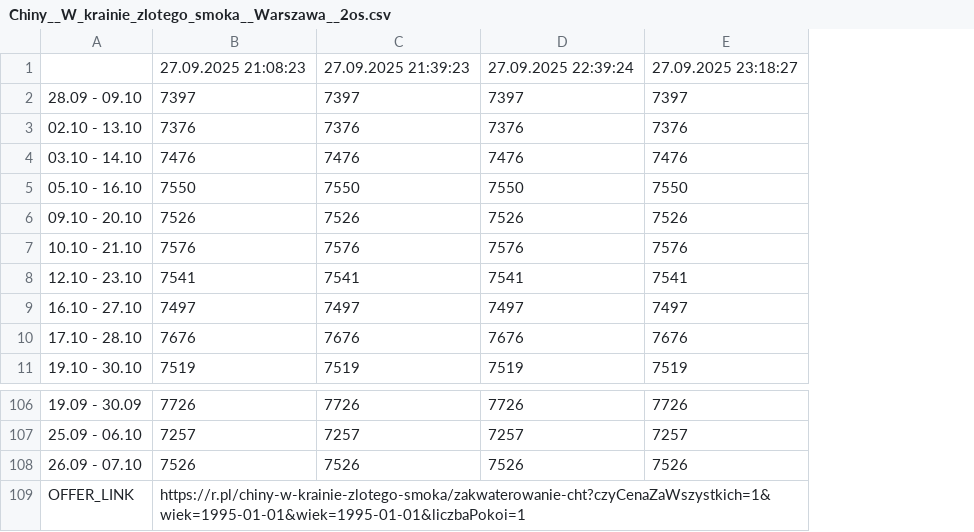
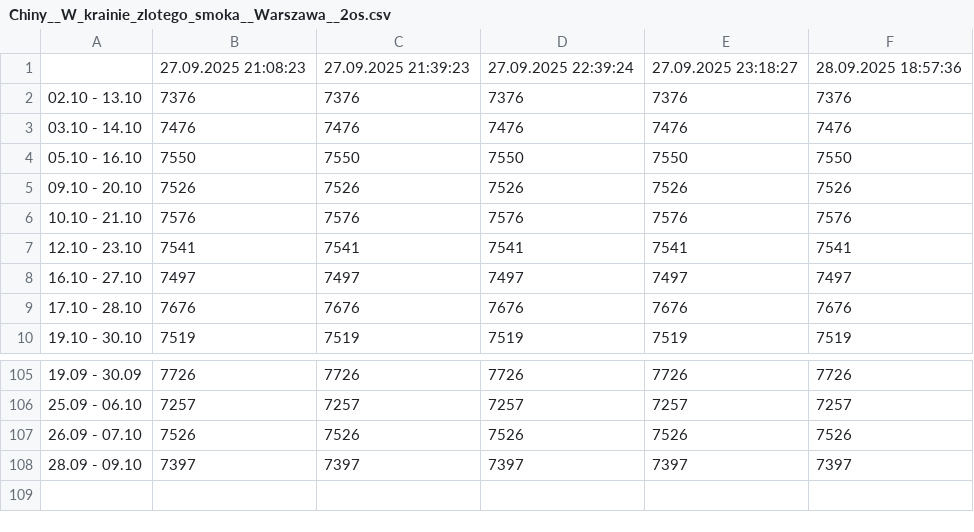
Before and after one commit to filipbiernat/RScraper, a CSV file: data/Chiny__W_krainie_zlotego_smoka__Warszawa__2os.csv, drawn as a sheet; only a part is shown, gaps mark what is left out; removed rows and columns are numbered as before the commit, all else as after; the diff names each change by its address in the sheet, - before the commit and + after, or states it on an @@ line.

```diff
--- a/data/Chiny__W_krainie_zlotego_smoka__Warszawa__2os.csv
+++ b/data/Chiny__W_krainie_zlotego_smoka__Warszawa__2os.csv
+column F, rows 1-10: 28.09.2025 18:57:36 | 7376 | 7476 | 7550 | 7526 | 7576 | 7541 | 7497 | 7676 | 7519; rows 105-107: 7726 | 7257 | 7526
-row 109: OFFER_LINK | https://r.pl/chiny-w-krainie-zlotego-smoka/zakwaterowanie-cht?czyCenaZaWszystkich=1&wiek=1995-01-01&wiek=1995-01-01&liczbaPokoi=1
@@ row 2 moved to row 108: 28.09 - 09.10 @@
```
Also changed, not shown: data/Chiny__Chiny_Cesarskie__Warszawa__1os.csv, data/Chiny__W_krainie_zlotego_smoka__Warszawa__1os.csv, 32 other files.
